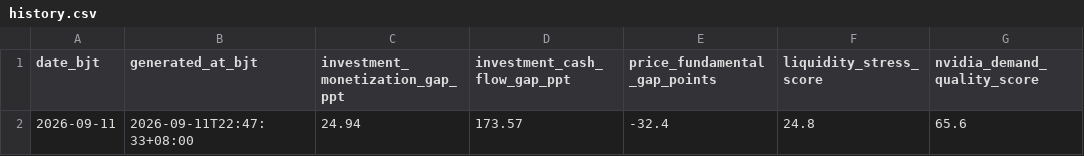
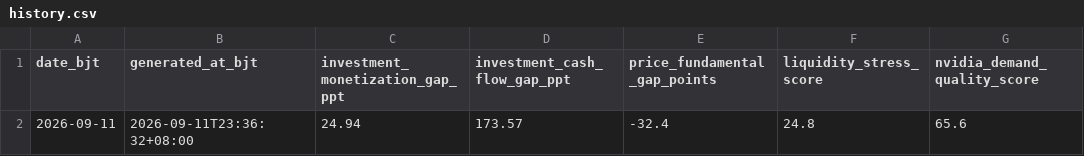
Before and after one commit to russell-home667/aviation-leasing-dashboard, a CSV file: data/ai_bubble/derived_indicators/history.csv, drawn as a sheet; only a part is shown; the diff names each change by its address in the sheet, - before the commit and + after, or states it on an @@ line.

```diff
--- a/data/ai_bubble/derived_indicators/history.csv
+++ b/data/ai_bubble/derived_indicators/history.csv
-B2 (generated_at_bjt): 2026-09-11T22:47:33+08:00
+B2 (generated_at_bjt): 2026-09-11T23:36:32+08:00
```
Also changed, not shown: 1 other file.
